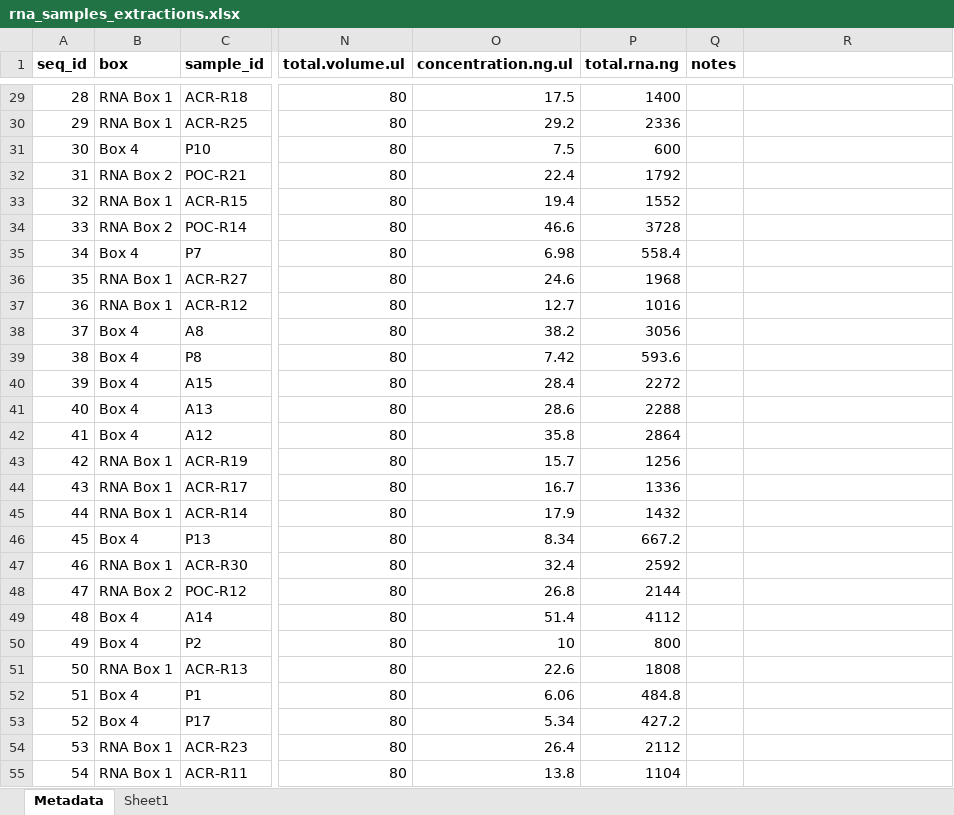
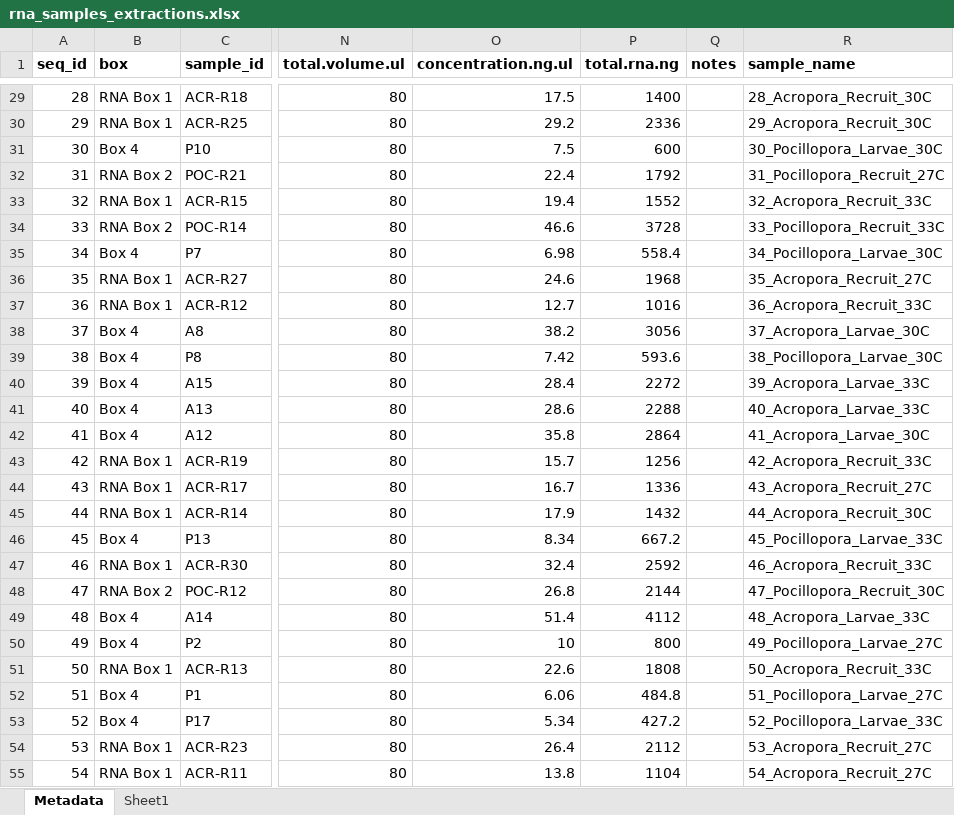
Before and after one commit to AHuffmyer/moorea_symbiotic_exchange_2023, an Excel workbook: data/rna/rna_samples_extractions.xlsx, sheet Metadata, drawn as a sheet; only a part is shown, gaps mark what is left out; values as stored, in another font and other column widths than the file's, no borders; the diff covers the shown part only; the diff names each change by its address in the sheet, - before the commit and + after, or states it on an @@ line.

Commit message:
added metadata

```diff
--- a/data/rna/rna_samples_extractions.xlsx (sheet Metadata)
+++ b/data/rna/rna_samples_extractions.xlsx (sheet Metadata)
-R1: (empty)
+R1: sample_name
-R29 (sample_name): (empty)
+R29 (sample_name): 28_Acropora_Recruit_30C
-R30 (sample_name): (empty)
+R30 (sample_name): 29_Acropora_Recruit_30C
-R31 (sample_name): (empty)
+R31 (sample_name): 30_Pocillopora_Larvae_30C
-R32 (sample_name): (empty)
+R32 (sample_name): 31_Pocillopora_Recruit_27C
-R33 (sample_name): (empty)
+R33 (sample_name): 32_Acropora_Recruit_33C
-R34 (sample_name): (empty)
+R34 (sample_name): 33_Pocillopora_Recruit_33C
-R35 (sample_name): (empty)
+R35 (sample_name): 34_Pocillopora_Larvae_30C
-R36 (sample_name): (empty)
+R36 (sample_name): 35_Acropora_Recruit_27C
-R37 (sample_name): (empty)
+R37 (sample_name): 36_Acropora_Recruit_33C
-R38 (sample_name): (empty)
+R38 (sample_name): 37_Acropora_Larvae_30C
-R39 (sample_name): (empty)
+R39 (sample_name): 38_Pocillopora_Larvae_30C
-R40 (sample_name): (empty)
+R40 (sample_name): 39_Acropora_Larvae_33C
-R41 (sample_name): (empty)
+R41 (sample_name): 40_Acropora_Larvae_33C
-R42 (sample_name): (empty)
+R42 (sample_name): 41_Acropora_Larvae_30C
-R43 (sample_name): (empty)
+R43 (sample_name): 42_Acropora_Recruit_33C
-R44 (sample_name): (empty)
+R44 (sample_name): 43_Acropora_Recruit_27C
-R45 (sample_name): (empty)
+R45 (sample_name): 44_Acropora_Recruit_30C
-R46 (sample_name): (empty)
+R46 (sample_name): 45_Pocillopora_Larvae_33C
-R47 (sample_name): (empty)
+R47 (sample_name): 46_Acropora_Recruit_33C
-R48 (sample_name): (empty)
+R48 (sample_name): 47_Pocillopora_Recruit_30C
-R49 (sample_name): (empty)
+R49 (sample_name): 48_Acropora_Larvae_33C
-R50 (sample_name): (empty)
+R50 (sample_name): 49_Pocillopora_Larvae_27C
-R51 (sample_name): (empty)
+R51 (sample_name): 50_Acropora_Recruit_33C
-R52 (sample_name): (empty)
+R52 (sample_name): 51_Pocillopora_Larvae_27C
-R53 (sample_name): (empty)
+R53 (sample_name): 52_Pocillopora_Larvae_33C
-R54 (sample_name): (empty)
+R54 (sample_name): 53_Acropora_Recruit_27C
-R55 (sample_name): (empty)
+R55 (sample_name): 54_Acropora_Recruit_27C
```
Also changed, not shown: 37 edited cells elsewhere in this sheet, sheet Sheet1, 6 other files.
